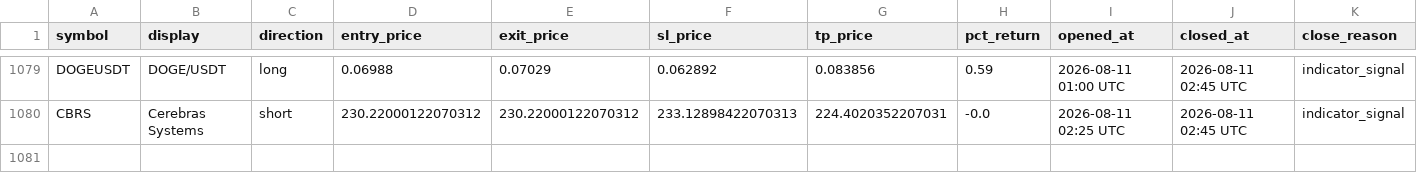
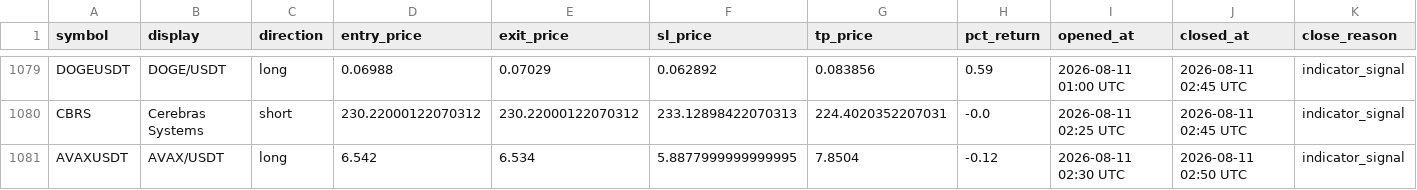
Before and after one commit to mapenzi81/sr-notify-dashboard, a CSV file: data/trade_log.csv, drawn as a sheet; only a part is shown, gaps mark what is left out; the diff names each change by its address in the sheet, - before the commit and + after, or states it on an @@ line.

Commit message:
Update dashboard data

```diff
--- a/data/trade_log.csv
+++ b/data/trade_log.csv
+row 1081: AVAXUSDT | AVAX/USDT | long | 6.542 | 6.534 | 5.8877999999999995 | 7.8504 | -0.12 | 2026-08-11 02:30 UTC | 2026-08-11 02:50 UTC | indicator_signal
```
Also changed, not shown: 2 other files.
